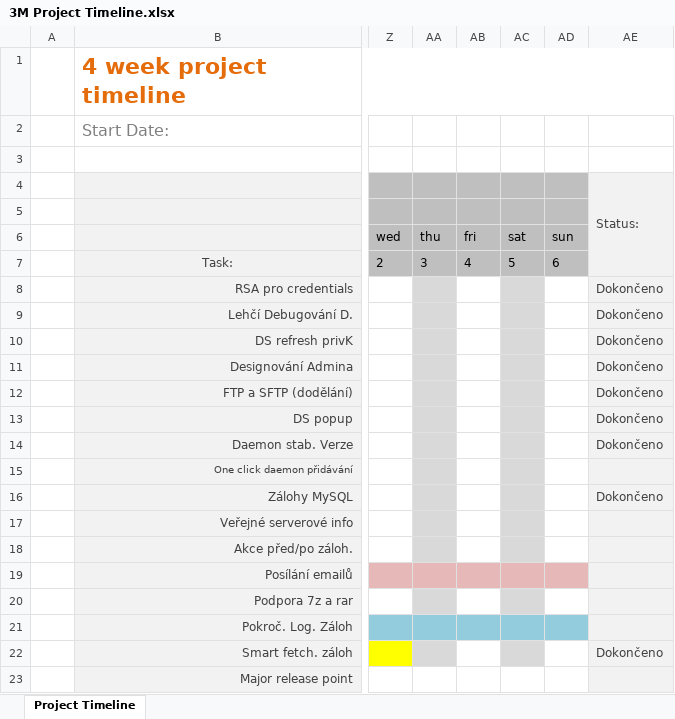
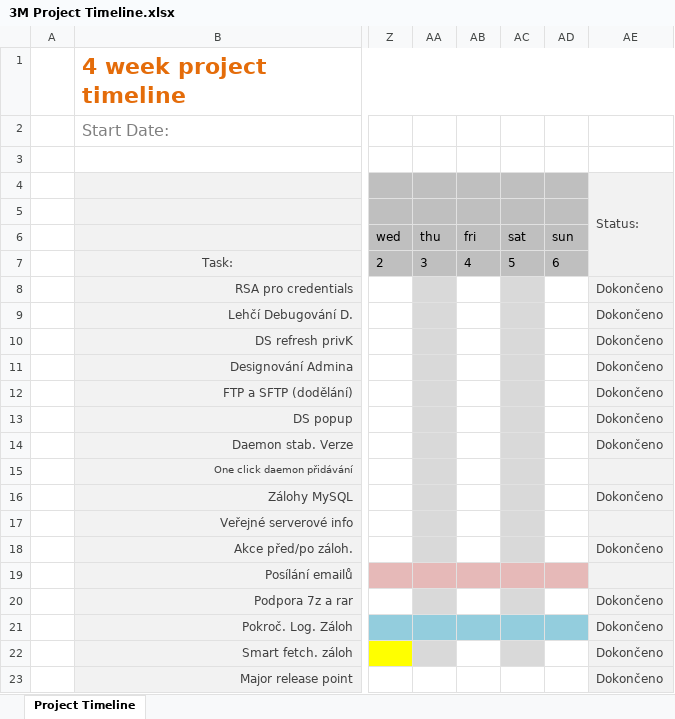
Before and after one commit to lukx1/Backupper, an Excel workbook: timeline/3M Project Timeline.xlsx, sheet Project Timeline, drawn as a sheet; only a part is shown, gaps mark what is left out; values as stored, in another font and other column widths than the file's, no borders; conditional formats not drawn; the diff names each change by its address in the sheet, - before the commit and + after, or states it on an @@ line.

Commit message:
Timeline update

```diff
--- a/timeline/3M Project Timeline.xlsx (sheet Project Timeline)
+++ b/timeline/3M Project Timeline.xlsx (sheet Project Timeline)
-AE18: (empty)
+AE18: Dokončeno
-AE20:AE21: (empty)
+AE20:AE21: Dokončeno
-AE23: (empty)
+AE23: Dokončeno
```
Also changed, not shown: timeline/4M Project Timeline.xlsx, 1 other file.
